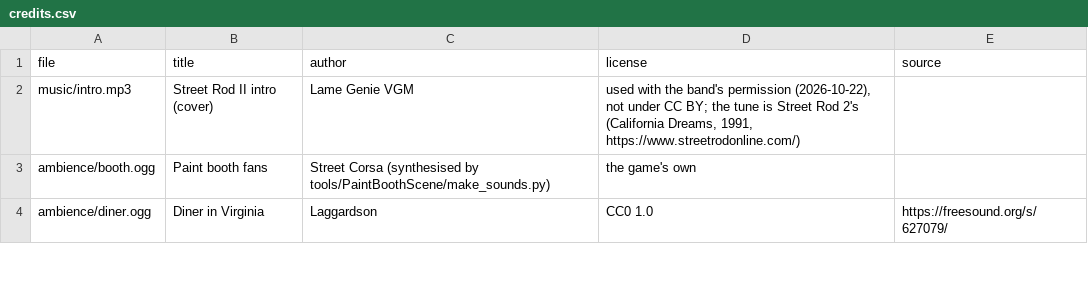
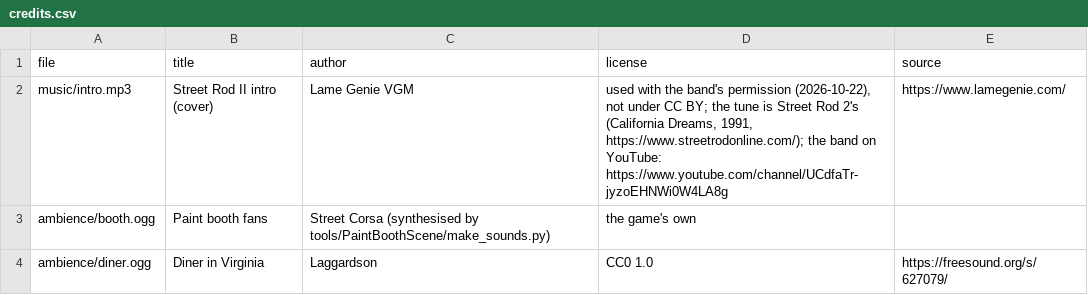
Before and after one commit to streetcorsamods/street-corsa, a CSV file: Street Corsa/Content/streetcorsa/sfx/credits.csv, drawn as a sheet; only a part is shown.

Commit message:
The theme's credit links Lame Genie's site (https://www.lamegenie.com/) and YouTube channel (the owner, 2026-10-22)

```diff
--- a/Street Corsa/Content/streetcorsa/sfx/credits.csv
+++ b/Street Corsa/Content/streetcorsa/sfx/credits.csv
@@ -1,3 +1,3 @@
 file,title,author,license,source
-music/intro.mp3,Street Rod II intro (cover),Lame Genie VGM,"used with the band's permission (2026-10-22), not under CC BY; the tune is Street Rod 2's (California Dreams, 1991, https://www.streetrodonline.com/)",
+music/intro.mp3,Street Rod II intro (cover),Lame Genie VGM,"used with the band's permission (2026-10-22), not under CC BY; the tune is Street Rod 2's (California Dreams, 1991, https://www.streetrodonline.com/); the band on YouTube: https://www.youtube.com/channel/UCdfaTr-jyzoEHNWi0W4LA8g",https://www.lamegenie.com/
 ambience/booth.ogg,Paint booth fans,Street Corsa (synthesised by tools/PaintBoothScene/make_sounds.py),the game's own,
```
